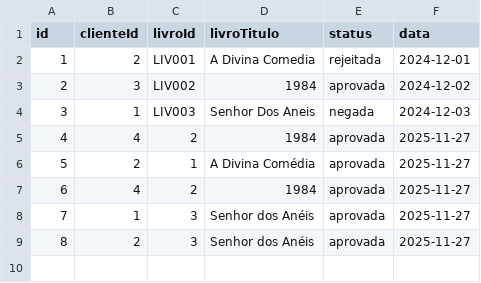
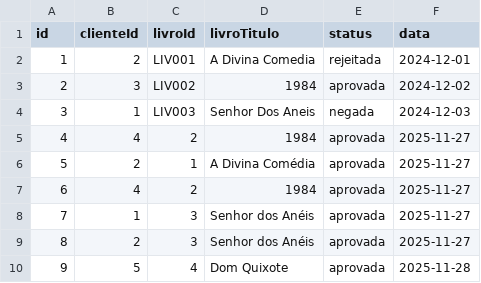
Before and after one commit to AztecIsDead/Biblioteca-java, a CSV file: data/requisicoes.csv, drawn as a sheet; the diff names each change by its address in the sheet, - before the commit and + after, or states it on an @@ line.

```diff
--- a/data/requisicoes.csv
+++ b/data/requisicoes.csv
+row 10: 9 | 5 | 4 | Dom Quixote | aprovada | 2025-11-28
```
Also changed, not shown: data/clientes.csv, data/emprestimos.csv, 5 other files.
